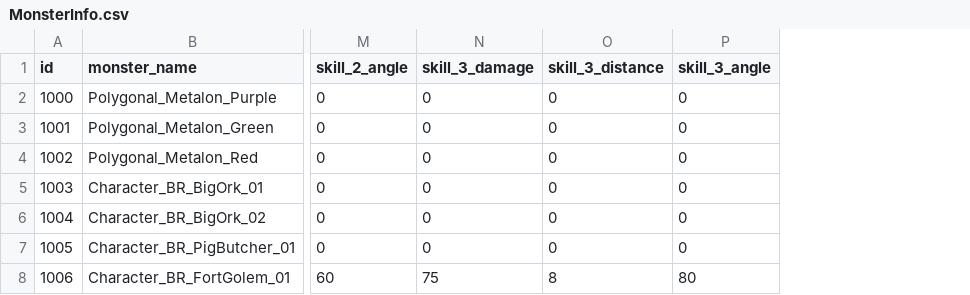
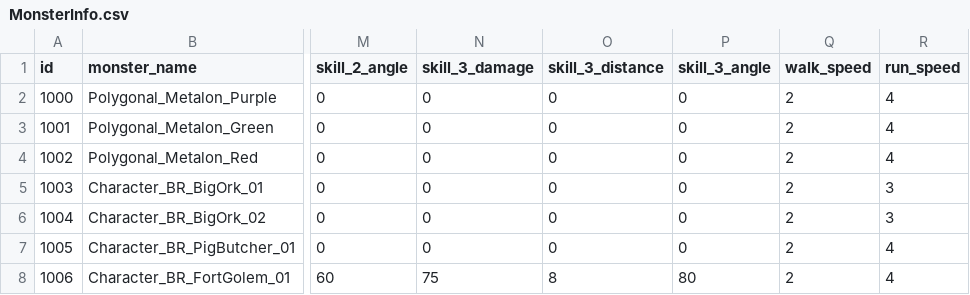
Before and after one commit to mhoow6/Portfolio-3D-Single-Game, a CSV file: Assets/Resources/Tables/MonsterInfo.csv, drawn as a sheet; only a part is shown, gaps mark what is left out; the diff names each change by its address in the sheet, - before the commit and + after, or states it on an @@ line.

```diff
--- a/Assets/Resources/Tables/MonsterInfo.csv
+++ b/Assets/Resources/Tables/MonsterInfo.csv
+column Q (walk_speed), rows 2-8: all 2
+column R (run_speed), rows 2-8: 4 | 4 | 4 | 3 | 3 | 4 | 4
```
Also changed, not shown: Assets/Resources/Tables/Forest.csv, 1 other file.
